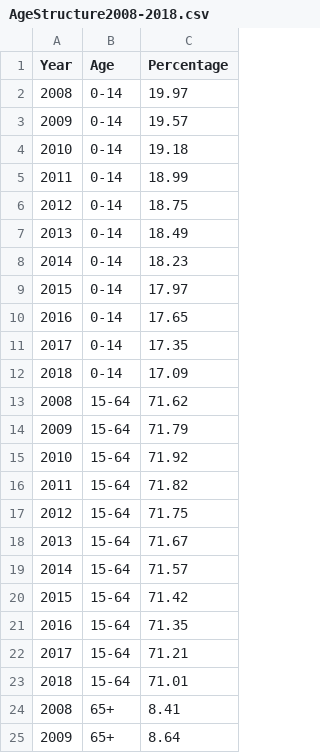
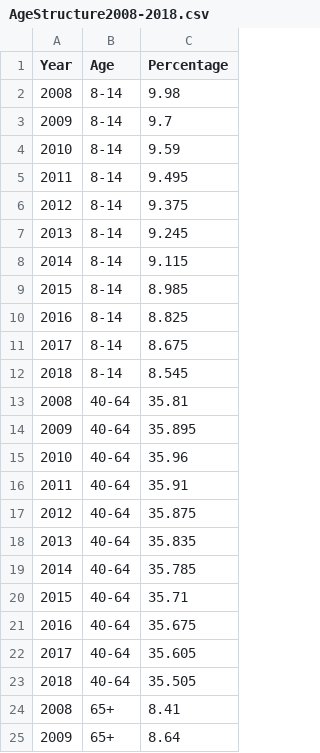
Before and after one commit to chakeera/PopulationEstimation, a CSV file: dataset/AgeStructure2008-2018.csv, drawn as a sheet; only a part is shown; the diff covers the shown part only.

```diff
--- a/dataset/AgeStructure2008-2018.csv
+++ b/dataset/AgeStructure2008-2018.csv
@@ -1,24 +1,24 @@
 Year,Age,Percentage
-2008,0-14 ,19.97
-2009,0-14 ,19.57
-2010,0-14 ,19.18
-2011,0-14 ,18.99
-2012,0-14 ,18.75
-2013,0-14 ,18.49
-2014,0-14 ,18.23
-2015,0-14 ,17.97
-2016,0-14 ,17.65
-2017,0-14 ,17.35
-2018,0-14 ,17.09
-2008,15-64,71.62
-2009,15-64,71.79
-2010,15-64,71.92
-2011,15-64,71.82
-2012,15-64,71.75
-2013,15-64,71.67
-2014,15-64,71.57
-2015,15-64,71.42
-2016,15-64,71.35
-2017,15-64,71.21
-2018,15-64,71.01
+2008,8-14,9.98
+2009,8-14,9.7
+2010,8-14,9.59
+2011,8-14,9.495
+2012,8-14,9.375
+2013,8-14,9.245
+2014,8-14,9.115
+2015,8-14,8.985
+2016,8-14,8.825
+2017,8-14,8.675
+2018,8-14,8.545
+2008,40-64,35.81
+2009,40-64,35.895
+2010,40-64,35.96
+2011,40-64,35.91
+2012,40-64,35.875
+2013,40-64,35.835
+2014,40-64,35.785
+2015,40-64,35.71
+2016,40-64,35.675
+2017,40-64,35.605
+2018,40-64,35.505
 2008,65+,8.41
```
Also changed, not shown: 22 added rows elsewhere in this file, 4 other files.
